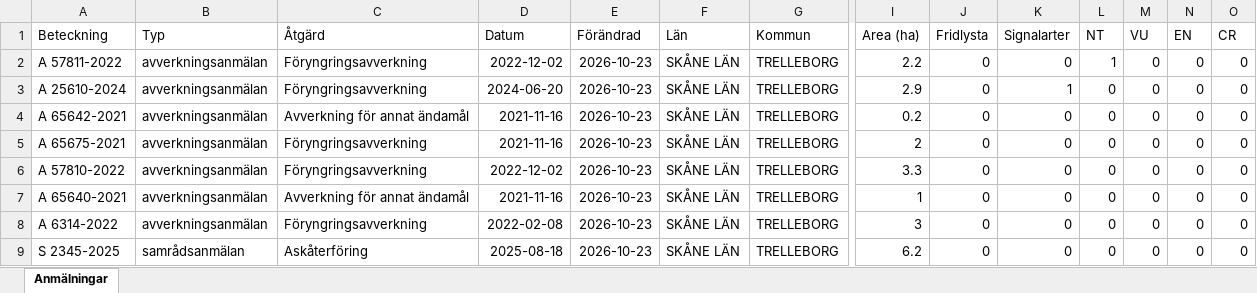
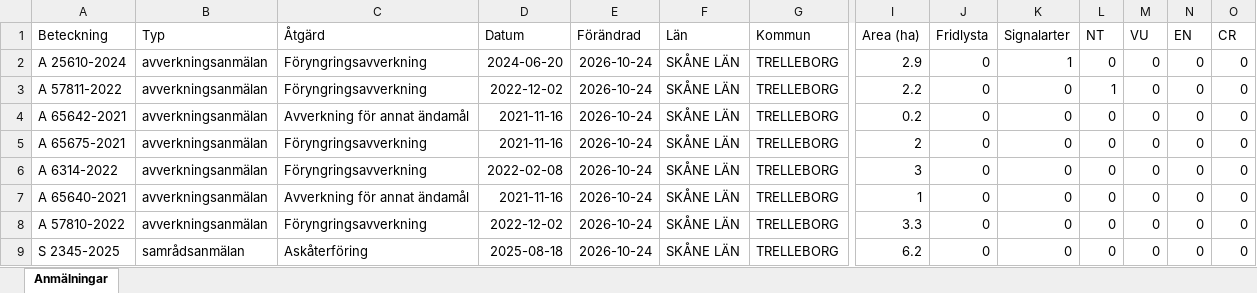
Before and after one commit to klasma/Logging_1287, an Excel workbook: Översikt TRELLEBORG.xlsx, sheet Anmälningar, drawn as a sheet; only a part is shown, gaps mark what is left out; values as stored, in another font and other column widths than the file's, no borders; removed rows and columns are numbered as before the commit, all else as after; rows hold the shown columns only; the diff names each change by its address in the sheet, - before the commit and + after, or states it on an @@ line.

```diff
--- a/Översikt TRELLEBORG.xlsx (sheet Anmälningar)
+++ b/Översikt TRELLEBORG.xlsx (sheet Anmälningar)
-row 2: A 57811-2022 | avverkningsanmälan | Föryngringsavverkning | 2022-12-02 | 2026-10-23 | SKÅNE LÄN | TRELLEBORG | 2.2 | 0 | 0 | 1 | 0 | 0 | 0
-E2 (Förändrad): 2026-10-23
+E2 (Förändrad): 2026-10-24
+row 3: A 57811-2022 | avverkningsanmälan | Föryngringsavverkning | 2022-12-02 | 2026-10-24 | SKÅNE LÄN | TRELLEBORG | 2.2 | 0 | 0 | 1 | 0 | 0 | 0
-E4:E9 (Förändrad): 2026-10-23
+E4:E9 (Förändrad): 2026-10-24
-A6 (Beteckning): A 57810-2022
+A6 (Beteckning): A 6314-2022
-D6 (Datum): 2022-12-02
+D6 (Datum): 2022-02-08
-I6 (Area (ha)): 3.3
+I6 (Area (ha)): 3
-A8 (Beteckning): A 6314-2022
+A8 (Beteckning): A 57810-2022
-D8 (Datum): 2022-02-08
+D8 (Datum): 2022-12-02
-I8 (Area (ha)): 3
+I8 (Area (ha)): 3.3
```
Also changed, not shown: artfynd/A 25610-2024 artfynd.xlsx, artfynd/A 57811-2022 artfynd.xlsx, 9 other files.
